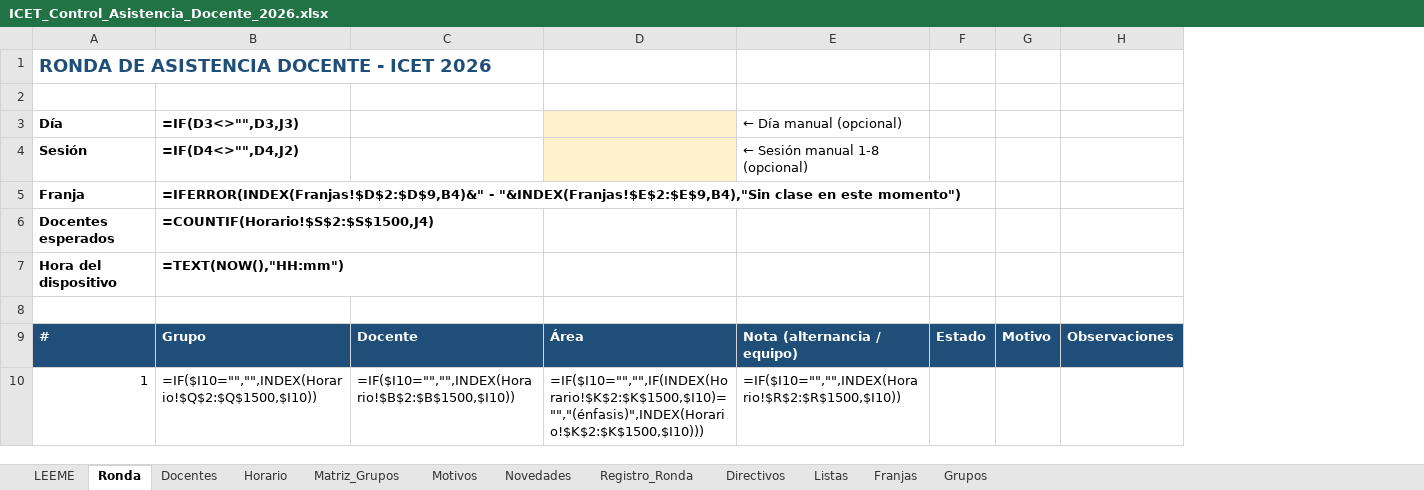
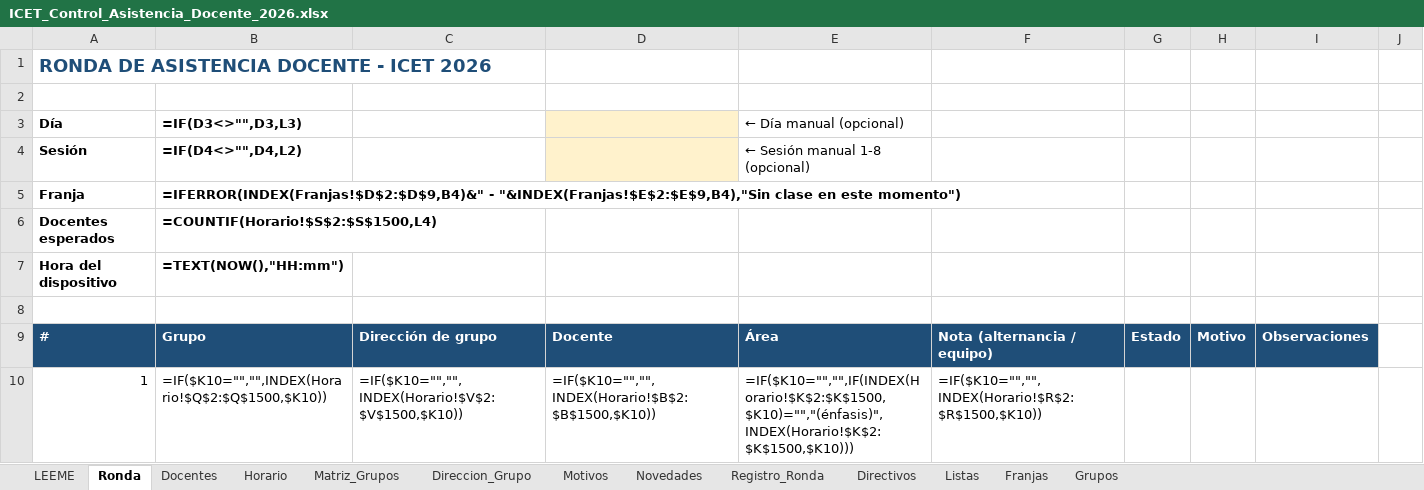
Before and after one commit to franciscojavier1005/imagenes, an Excel workbook: ICET_Control_Asistencia_Docente_2026.xlsx, sheet Ronda, drawn as a sheet; only a part is shown; values as stored, in another font and other column widths than the file's, no borders; formulas without a stored value are shown as written; conditional formats not drawn; removed rows and columns are numbered as before the commit, all else as after; the diff names each change by its address in the sheet, - before the commit and + after, or states it on an @@ line.

```diff
--- a/ICET_Control_Asistencia_Docente_2026.xlsx (sheet Ronda)
+++ b/ICET_Control_Asistencia_Docente_2026.xlsx (sheet Ronda)
+sheet tab: Direccion_Grupo
-column B, rows 3-10: =IF(D3<>"",D3,J3) | =IF(D4<>"",D4,J2) | =IFERROR(INDEX(Franjas!$D$2:$D$9,B4)&" - "&INDEX(Franjas!$E$2:$E$9,B4),"Sin clase en este momento") | =COUNTIF(Horario!$S$2:$S$1500,J4) | =TEXT(NOW(),"HH:mm") |  | Grupo | =IF($I10="","",INDEX(Horario!$Q$2:$Q$1500,$I10))
-column C, rows 9-10: Docente | =IF($I10="","",INDEX(Horario!$B$2:$B$1500,$I10))
-column D, rows 9-10: Área | =IF($I10="","",IF(INDEX(Horario!$K$2:$K$1500,$I10)="","(énfasis)",INDEX(Horario!$K$2:$K$1500,$I10)))
-column E, rows 3-10: ← Día manual (opcional) | ← Sesión manual 1-8 (opcional) |  |  |  |  | Nota (alternancia / equipo) | =IF($I10="","",INDEX(Horario!$R$2:$R$1500,$I10))
+column B, rows 3-10: =IF(D3<>"",D3,L3) | =IF(D4<>"",D4,L2) | =IFERROR(INDEX(Franjas!$D$2:$D$9,B4)&" - "&INDEX(Franjas!$E$2:$E$9,B4),"Sin clase en este momento") | =COUNTIF(Horario!$S$2:$S$1500,L4) | =TEXT(NOW(),"HH:mm") |  | Grupo | =IF($K10="","",INDEX(Horario!$Q$2:$Q$1500,$K10))
+column C, rows 9-10: Dirección de grupo | =IF($K10="","",INDEX(Horario!$V$2:$V$1500,$K10))
+column D, rows 9-10: Docente | =IF($K10="","",INDEX(Horario!$B$2:$B$1500,$K10))
+column E, rows 3-10: ← Día manual (opcional) | ← Sesión manual 1-8 (opcional) |  |  |  |  | Área | =IF($K10="","",IF(INDEX(Horario!$K$2:$K$1500,$K10)="","(énfasis)",INDEX(Horario!$K$2:$K$1500,$K10)))
+column F, rows 9-10: Nota (alternancia / equipo) | =IF($K10="","",INDEX(Horario!$R$2:$R$1500,$K10))
@@ column J unhidden, empty @@
```
Also changed, not shown: sheet Horario, sheet Matriz_Grupos, sheet Docentes, sheet Grupos, sheet LEEME, hidden cells, 12 other files.
